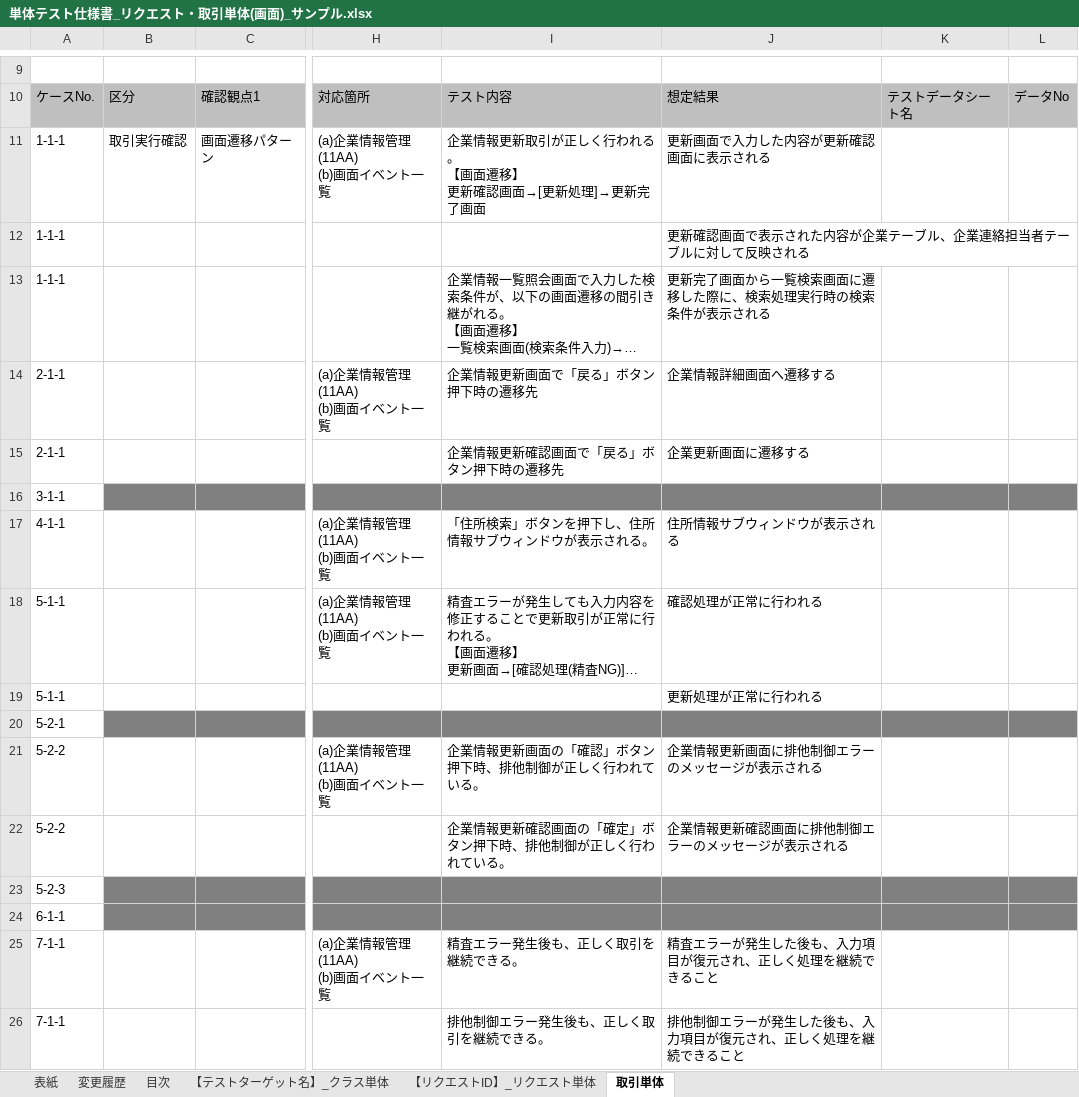
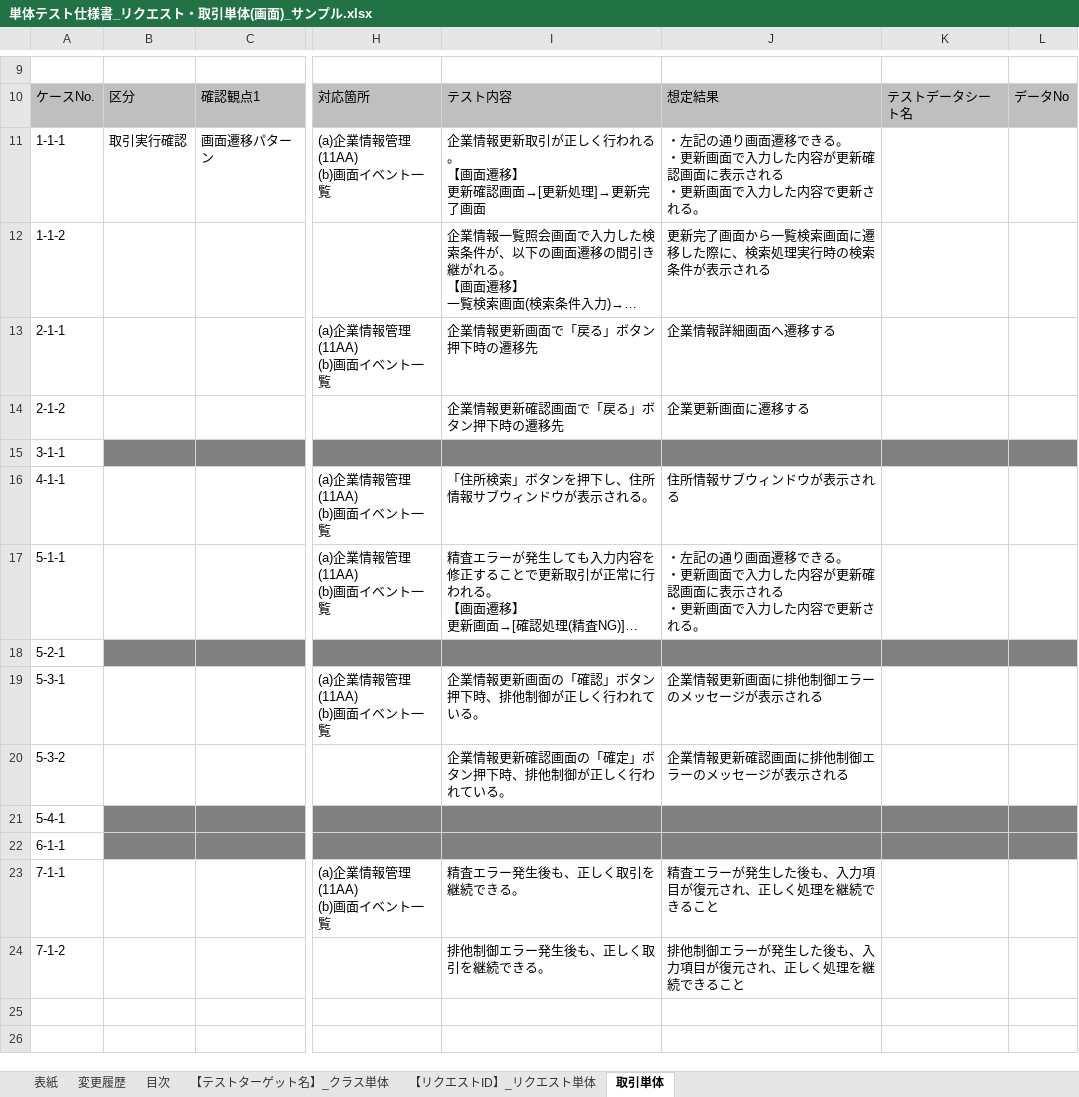
Before and after one commit to nablarch-development-standards/nablarch-development-standards, an Excel workbook: 030_設計ドキュメント/020_サンプル/110_テスト仕様書/単体テスト仕様書_リクエスト・取引単体(画面)_サンプル.xlsx, sheet 取引単体, drawn as a sheet; only a part is shown, gaps mark what is left out; long unchanged cells end in …; values as stored, in another font and other column widths than the file's, no borders; charts and pictures not drawn; removed rows and columns are numbered as before the commit, all else as after; rows hold the shown columns only; ↵ is a line break in a cell; the diff names each change by its address in the sheet, - before the commit and + after, or states it on an @@ line.

Commit message:
テスト仕様書（画面）サンプルのレビュー指摘に対応

```diff
--- a/030_設計ドキュメント/020_サンプル/110_テスト仕様書/単体テスト仕様書_リクエスト・取引単体(画面)_サンプル.xlsx (sheet 取引単体)
+++ b/030_設計ドキュメント/020_サンプル/110_テスト仕様書/単体テスト仕様書_リクエスト・取引単体(画面)_サンプル.xlsx (sheet 取引単体)
-J11: 更新画面で入力した内容が更新確認画面に表示される
+J11: ・左記の通り画面遷移できる。 ↵ ・更新画面で入力した内容が更新確認画面に表示される ↵ ・更新画面で入力した内容で更新される。
-row 12: 1-1-1 |  |  |  |  | 更新確認画面で表示された内容が企業テーブル、企業連絡担当者テーブルに対して反映される
-A12: 1-1-1
+A12: 1-1-2
-A14: 2-1-1
+A14: 2-1-2
-J17: 確認処理が正常に行われる
+J17: ・左記の通り画面遷移できる。 ↵ ・更新画面で入力した内容が更新確認画面に表示される ↵ ・更新画面で入力した内容で更新される。
-row 19: 5-1-1 |  |  |  |  | 更新処理が正常に行われる
-A19: 5-2-2
+A19: 5-3-1
-A20: 5-2-2
+A20: 5-3-2
-A21: 5-2-3
+A21: 5-4-1
-A24: 7-1-1
+A24: 7-1-2
```
Also changed, not shown: charts or pictures.
